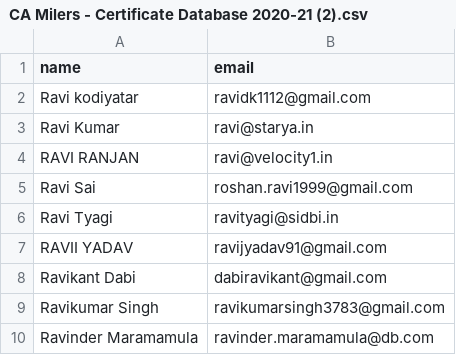
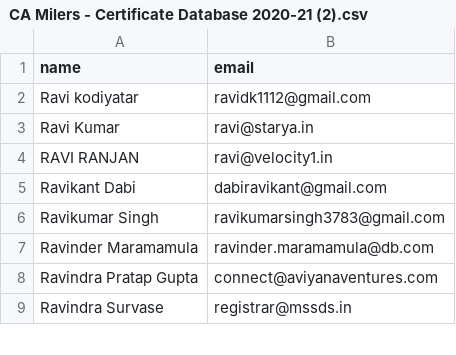
Before and after one commit to manangoyal21/CA_Certi, a CSV file: CA Milers - Certificate Database 2020-21 (2).csv, drawn as a sheet; only a part is shown; the shorter side is filled out with more unchanged rows; the diff names each change by its address in the sheet, - before the commit and + after, or states it on an @@ line.

Commit message:
Create CA Milers - Certificate Database 2020-21 (2).csv

```diff
--- a/CA Milers - Certificate Database 2020-21 (2).csv
+++ b/CA Milers - Certificate Database 2020-21 (2).csv
-row 5: Ravi Sai | roshan.ravi1999@gmail.com
-row 6: Ravi Tyagi | ravityagi@sidbi.in
-row 7: RAVII YADAV | ravijyadav91@gmail.com
```
